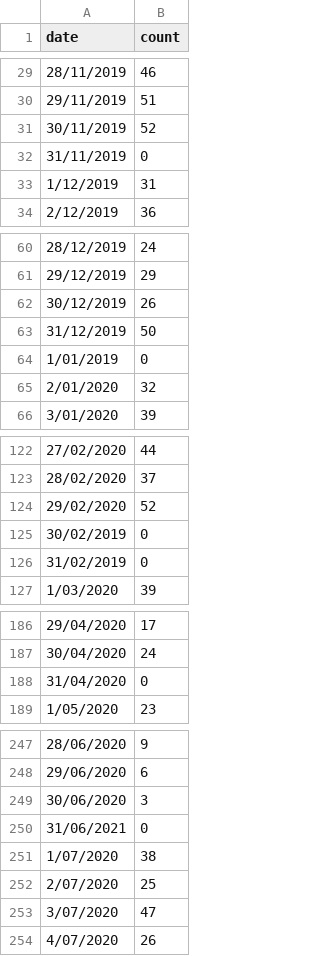
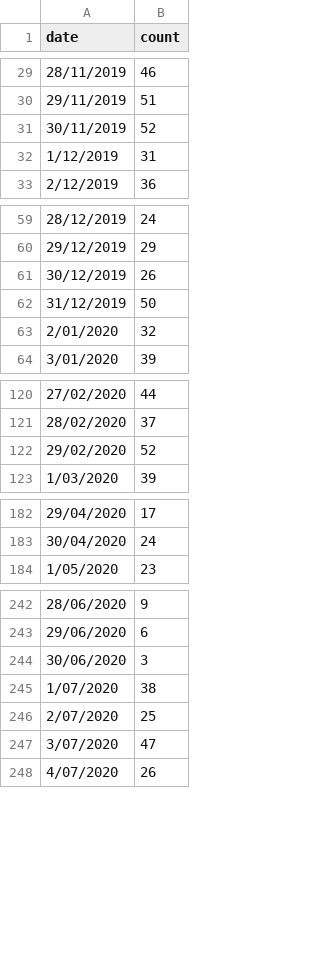
Before and after one commit to kang0008/FIT3179assignment2, a CSV file: data/crash_frequency.csv, drawn as a sheet; only a part is shown, gaps mark what is left out.

Commit message:
Add files via upload

```diff
--- a/data/crash_frequency.csv
+++ b/data/crash_frequency.csv
@@ -31,3 +31,2 @@ date,count
 30/11/2019,52
-31/11/2019,0
 1/12/2019,31
@@ -63,3 +62,2 @@ date,count
 31/12/2019,50
-1/01/2019,0
 2/01/2020,32
@@ -124,4 +122,2 @@ date,count
 29/02/2020,52
-30/02/2019,0
-31/02/2019,0
 1/03/2020,39
@@ -187,3 +183,2 @@ date,count
 30/04/2020,24
-31/04/2020,0
 1/05/2020,23
@@ -249,3 +244,2 @@ date,count
 30/06/2020,3
-31/06/2021,0
 1/07/2020,38
```
